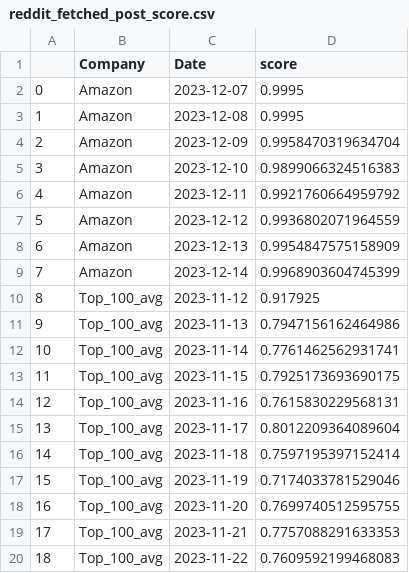
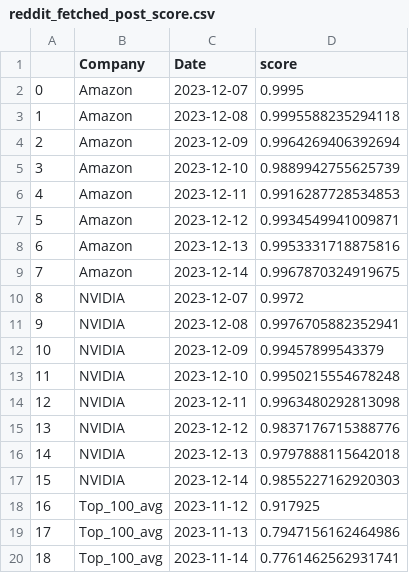
Before and after one commit to Qingyun-Wang/Sentimental-analysis-on-Stock-market-at-online-forums, a CSV file: data/reddit_fetched_post_score.csv, drawn as a sheet; only a part is shown; the shorter side is filled out with more unchanged rows; addresses are those after the commit; the diff names each change by its address in the sheet, - before the commit and + after, or states it on an @@ line.

```diff
--- a/data/reddit_fetched_post_score.csv
+++ b/data/reddit_fetched_post_score.csv
-D3 (score): 0.9995
+D3 (score): 0.9995588235294118
-D4 (score): 0.9958470319634704
+D4 (score): 0.9964269406392694
-D5 (score): 0.9899066324516383
+D5 (score): 0.9889942755625739
-D6 (score): 0.9921760664959792
+D6 (score): 0.9916287728534853
-D7 (score): 0.9936802071964559
+D7 (score): 0.9934549941009871
-D8 (score): 0.9954847575158909
+D8 (score): 0.9953331718875816
-D9 (score): 0.9968903604745399
+D9 (score): 0.9967870324919675
+row 10: 8 | NVIDIA | 2023-12-07 | 0.9972
+row 11: 9 | NVIDIA | 2023-12-08 | 0.9976705882352941
+row 12: 10 | NVIDIA | 2023-12-09 | 0.99457899543379
+row 13: 11 | NVIDIA | 2023-12-10 | 0.9950215554678248
+row 14: 12 | NVIDIA | 2023-12-11 | 0.9963480292813098
+row 15: 13 | NVIDIA | 2023-12-12 | 0.9837176715388776
+row 16: 14 | NVIDIA | 2023-12-13 | 0.9797888115642018
+row 17: 15 | NVIDIA | 2023-12-14 | 0.9855227162920303
@@ column A renumbered from row 18 down @@
```
Also changed, not shown: 3 other files.
